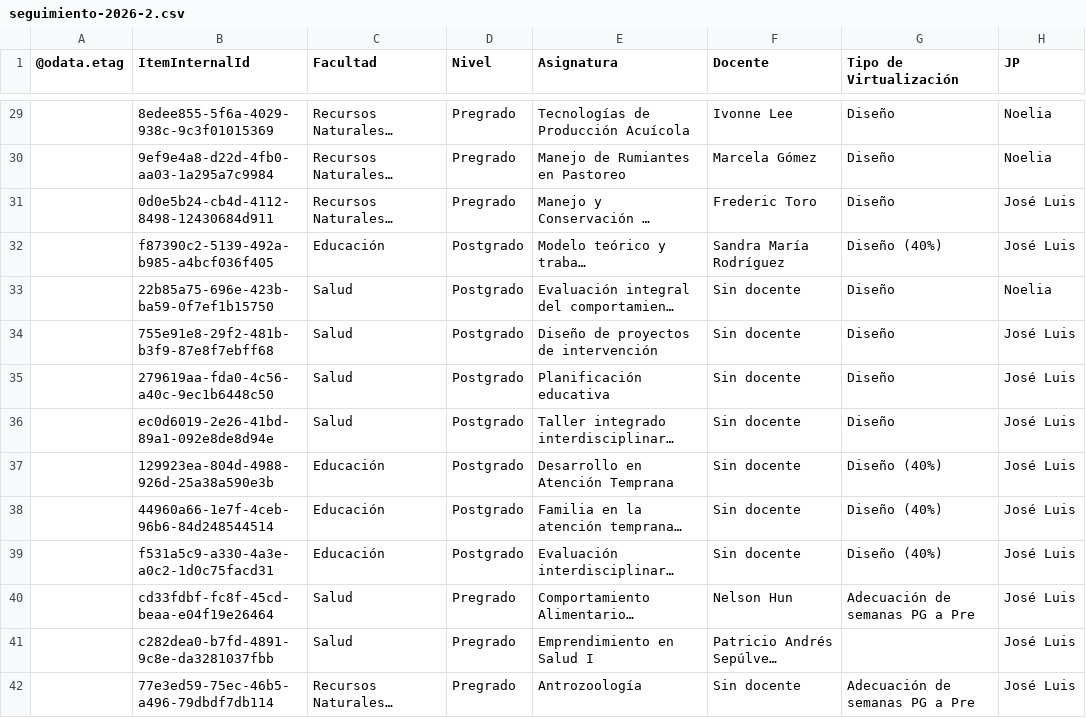
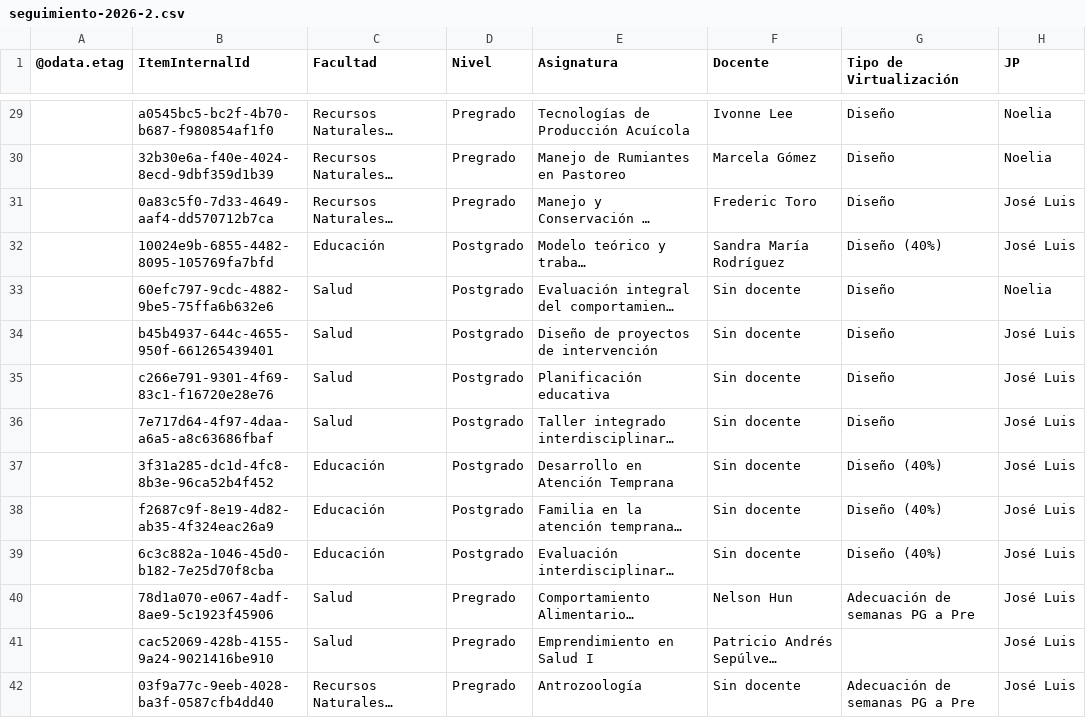
Before and after one commit to joseluissalazar81-spec/Seguimiento-proyecto-2026-2, a CSV file: data/seguimiento-2026-2.csv, drawn as a sheet; only a part is shown, gaps mark what is left out; long unchanged cells end in …; the diff covers the shown part only; the diff names each change by its address in the sheet, - before the commit and + after, or states it on an @@ line.

```diff
--- a/data/seguimiento-2026-2.csv
+++ b/data/seguimiento-2026-2.csv
-B29 (ItemInternalId): 8edee855-5f6a-4029-938c-9c3f01015369
+B29 (ItemInternalId): a0545bc5-bc2f-4b70-b687-f980854af1f0
-B30 (ItemInternalId): 9ef9e4a8-d22d-4fb0-aa03-1a295a7c9984
+B30 (ItemInternalId): 32b30e6a-f40e-4024-8ecd-9dbf359d1b39
-B31 (ItemInternalId): 0d0e5b24-cb4d-4112-8498-12430684d911
+B31 (ItemInternalId): 0a83c5f0-7d33-4649-aaf4-dd570712b7ca
-B32 (ItemInternalId): f87390c2-5139-492a-b985-a4bcf036f405
+B32 (ItemInternalId): 10024e9b-6855-4482-8095-105769fa7bfd
-B33 (ItemInternalId): 22b85a75-696e-423b-ba59-0f7ef1b15750
+B33 (ItemInternalId): 60efc797-9cdc-4882-9be5-75ffa6b632e6
-B34 (ItemInternalId): 755e91e8-29f2-481b-b3f9-87e8f7ebff68
+B34 (ItemInternalId): b45b4937-644c-4655-950f-661265439401
-B35 (ItemInternalId): 279619aa-fda0-4c56-a40c-9ec1b6448c50
+B35 (ItemInternalId): c266e791-9301-4f69-83c1-f16720e28e76
-B36 (ItemInternalId): ec0d6019-2e26-41bd-89a1-092e8de8d94e
+B36 (ItemInternalId): 7e717d64-4f97-4daa-a6a5-a8c63686fbaf
-B37 (ItemInternalId): 129923ea-804d-4988-926d-25a38a590e3b
+B37 (ItemInternalId): 3f31a285-dc1d-4fc8-8b3e-96ca52b4f452
-B38 (ItemInternalId): 44960a66-1e7f-4ceb-96b6-84d248544514
+B38 (ItemInternalId): f2687c9f-8e19-4d82-ab35-4f324eac26a9
-B39 (ItemInternalId): f531a5c9-a330-4a3e-a0c2-1d0c75facd31
+B39 (ItemInternalId): 6c3c882a-1046-45d0-b182-7e25d70f8cba
-B40 (ItemInternalId): cd33fdbf-fc8f-45cd-beaa-e04f19e26464
+B40 (ItemInternalId): 78d1a070-e067-4adf-8ae9-5c1923f45906
-B41 (ItemInternalId): c282dea0-b7fd-4891-9c8e-da3281037fbb
+B41 (ItemInternalId): cac52069-428b-4155-9a24-9021416be910
-B42 (ItemInternalId): 77e3ed59-75ec-46b5-a496-79dbdf7db114
+B42 (ItemInternalId): 03f9a77c-9eeb-4028-ba3f-0587cfb4dd40
```
Also changed, not shown: 55 edited cells elsewhere in this file.
